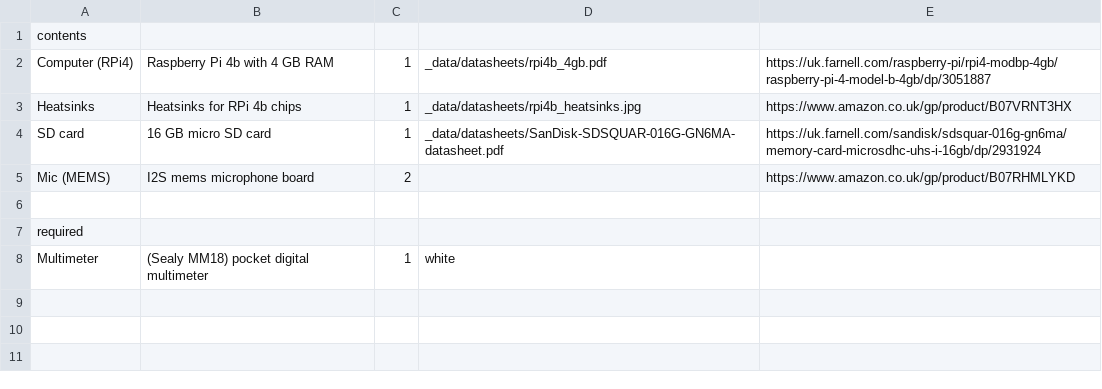
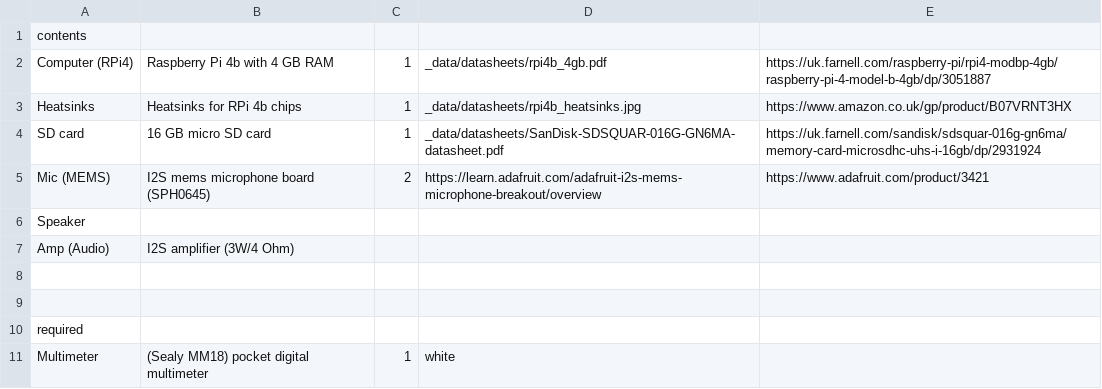
Before and after one commit to NoBlackBoxes/LastBlackBox, a CSV file: boxes/systems/materials.csv, drawn as a sheet.

```diff
--- a/boxes/systems/materials.csv
+++ b/boxes/systems/materials.csv
@@ -4,3 +4,6 @@ Heatsinks,Heatsinks for RPi 4b chips,1,_data/datasheets/rpi4b_heatsinks.jpg,http
 SD card,16 GB micro SD card,1,_data/datasheets/SanDisk-SDSQUAR-016G-GN6MA-datasheet.pdf,https://uk.farnell.com/sandisk/sdsquar-016g-gn6ma/memory-card-microsdhc-uhs-i-16gb/dp/2931924
-Mic (MEMS), I2S mems microphone board,2,,https://www.amazon.co.uk/gp/product/B07RHMLYKD
+Mic (MEMS), I2S mems microphone board (SPH0645),2,https://learn.adafruit.com/adafruit-i2s-mems-microphone-breakout/overview,https://www.adafruit.com/product/3421
+Speaker,,,,
+Amp (Audio), I2S amplifier (3W/4 Ohm),,,
+
 ,,,,
```
Also changed, not shown: boxes/behaviour/materials.csv, kit/BOM.csv, 56 other files.
